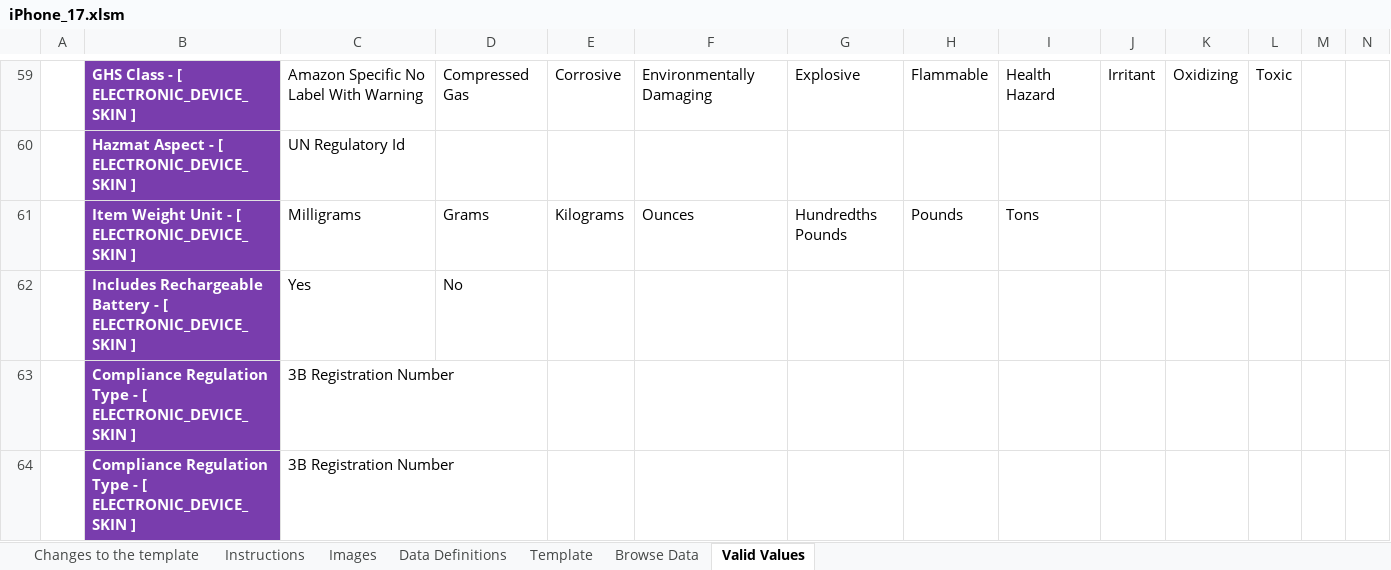
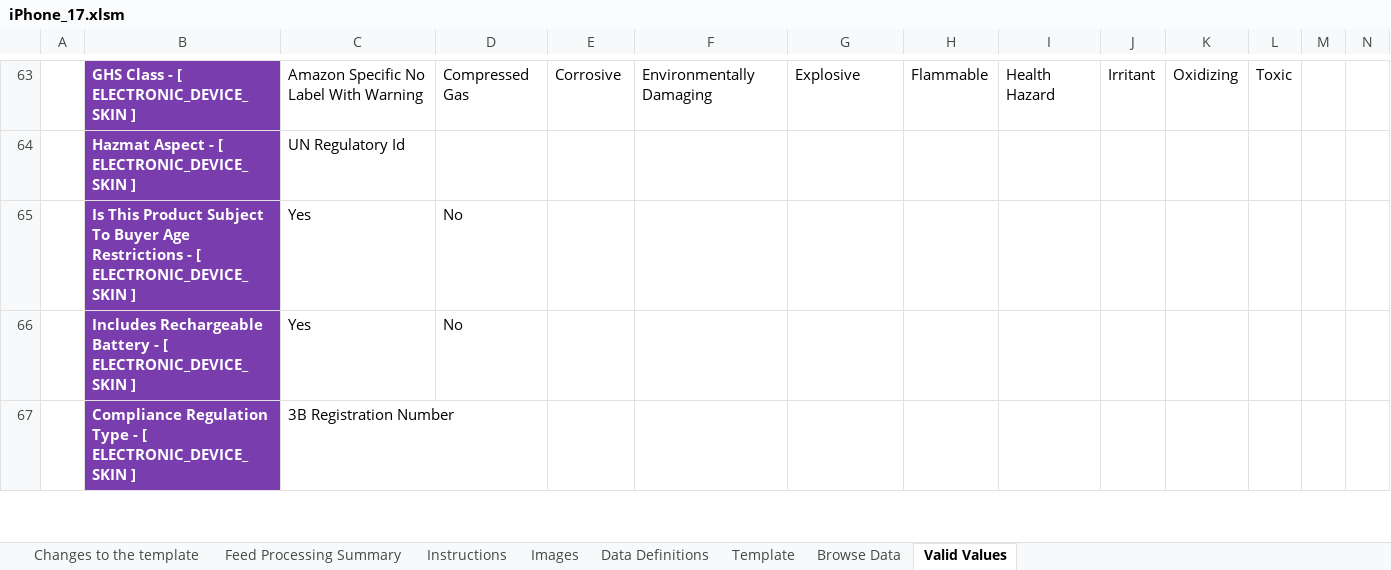
Before and after one commit to AkshayaAgarwal/ExcelAutomationSellerPortals, an Excel workbook: outputs/iPhone_17.xlsm, sheet Valid Values, drawn as a sheet; only a part is shown, gaps mark what is left out; values as stored, in another font and other column widths than the file's, no borders; removed rows and columns are numbered as before the commit, all else as after; rows hold the shown columns only; the diff covers the shown part only; the diff names each change by its address in the sheet, - before the commit and + after, or states it on an @@ line.

```diff
--- a/outputs/iPhone_17.xlsm (sheet Valid Values)
+++ b/outputs/iPhone_17.xlsm (sheet Valid Values)
+sheet tab: Feed Processing Summary
@@ row 61 moved to row 24: Item Weight Unit - [ ELECTRONIC_DEVICE_S… @@
+row 65:  | Is This Product Subject To Buyer Age Restrictions - [ ELECTRONIC_DEVICE_SKIN ] | Yes | No
-row 64:  | Compliance Regulation Type - [ ELECTRONIC_DEVICE_SKIN ] | 3B Registration Number
```
Also changed, not shown: 21 added rows, 24 removed rows, 12 moved rows, 151 edited cells, cell formats and merged cells elsewhere in this sheet, sheet Template, sheet Data Definitions, sheet Images, sheet Changes to the template, sheet Browse Data, hidden cells, charts or pictures, 7 other files.
